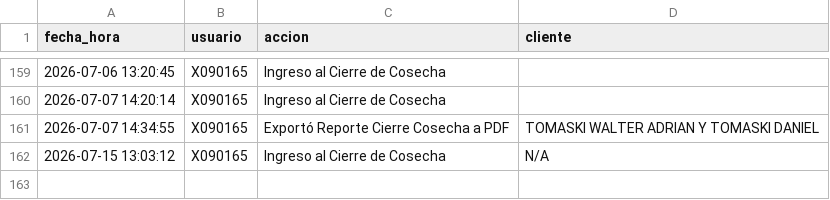
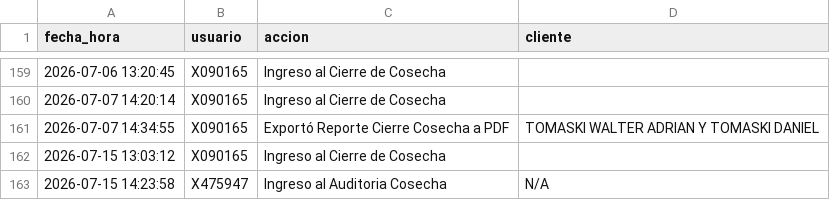
Before and after one commit to suyai-d/reportes-seguridad-db, a CSV file: registro_actividad.csv, drawn as a sheet; only a part is shown, gaps mark what is left out.

Commit message:
Log: X475947 - Ingreso al Auditoria Cosecha

```diff
--- a/registro_actividad.csv
+++ b/registro_actividad.csv
@@ -161,2 +161,3 @@ fecha_hora,usuario,accion,cliente
 2026-07-07 14:34:55,X090165,Exportó Reporte Cierre Cosecha a PDF,TOMASKI WALTER ADRIAN Y TOMASKI DANIEL
-2026-07-15 13:03:12,X090165,Ingreso al Cierre de Cosecha,N/A
+2026-07-15 13:03:12,X090165,Ingreso al Cierre de Cosecha,
+2026-07-15 14:23:58,X475947,Ingreso al Auditoria Cosecha,N/A
```
